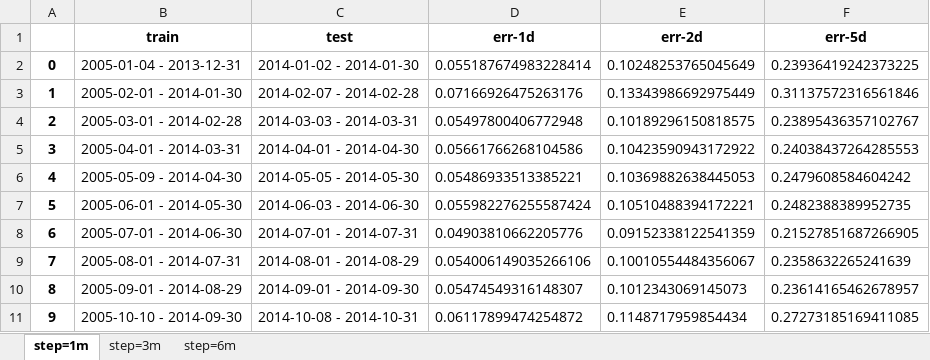
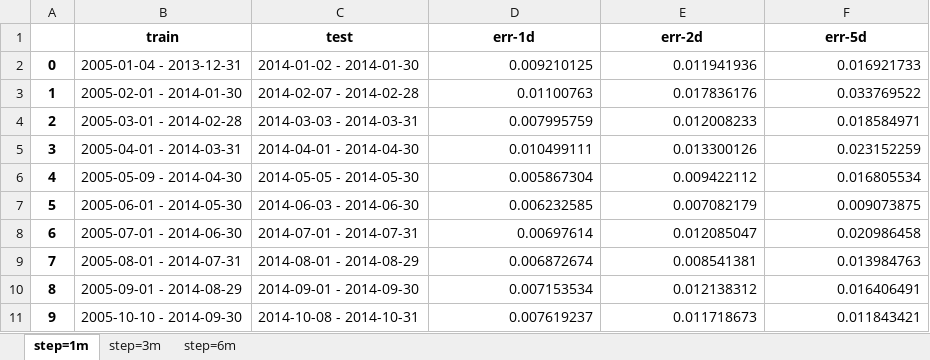
Before and after one commit to ccKiven1024/Learn_Quant, an Excel workbook: result/04case1.xlsx, sheet step=1m, drawn as a sheet; only a part is shown; values as stored, in another font and other column widths than the file's, no borders; the diff covers the shown part only; the diff names each change by its address in the sheet, - before the commit and + after, or states it on an @@ line.

```diff
--- a/result/04case1.xlsx (sheet step=1m)
+++ b/result/04case1.xlsx (sheet step=1m)
-D2 (err-1d): 0.055187674983228414
+D2 (err-1d): 0.009210125
-E2 (err-2d): 0.10248253765045649
+E2 (err-2d): 0.011941936
-F2 (err-5d): 0.23936419242373225
+F2 (err-5d): 0.016921733
-D3 (err-1d): 0.07166926475263176
+D3 (err-1d): 0.01100763
-E3 (err-2d): 0.13343986692975449
+E3 (err-2d): 0.017836176
-F3 (err-5d): 0.31137572316561846
+F3 (err-5d): 0.033769522
-D4 (err-1d): 0.05497800406772948
+D4 (err-1d): 0.007995759
-E4 (err-2d): 0.10189296150818575
+E4 (err-2d): 0.012008233
-F4 (err-5d): 0.23895436357102767
+F4 (err-5d): 0.018584971
-D5 (err-1d): 0.05661766268104586
+D5 (err-1d): 0.010499111
-E5 (err-2d): 0.10423590943172922
+E5 (err-2d): 0.013300126
-F5 (err-5d): 0.24038437264285553
+F5 (err-5d): 0.023152259
-D6 (err-1d): 0.05486933513385221
+D6 (err-1d): 0.005867304
-E6 (err-2d): 0.10369882638445053
+E6 (err-2d): 0.009422112
-F6 (err-5d): 0.2479608584604242
+F6 (err-5d): 0.016805534
-D7 (err-1d): 0.055982276255587424
+D7 (err-1d): 0.006232585
-E7 (err-2d): 0.10510488394172221
+E7 (err-2d): 0.007082179
-F7 (err-5d): 0.2482388389952735
+F7 (err-5d): 0.009073875
-D8 (err-1d): 0.04903810662205776
+D8 (err-1d): 0.00697614
-E8 (err-2d): 0.09152338122541359
+E8 (err-2d): 0.012085047
-F8 (err-5d): 0.21527851687266905
+F8 (err-5d): 0.020986458
-D9 (err-1d): 0.054006149035266106
+D9 (err-1d): 0.006872674
-E9 (err-2d): 0.10010554484356067
+E9 (err-2d): 0.008541381
-F9 (err-5d): 0.2358632265241639
+F9 (err-5d): 0.013984763
-D10 (err-1d): 0.05474549316148307
+D10 (err-1d): 0.007153534
-E10 (err-2d): 0.1012343069145073
+E10 (err-2d): 0.012138312
-F10 (err-5d): 0.23614165462678957
+F10 (err-5d): 0.016406491
-D11 (err-1d): 0.06117899474254872
+D11 (err-1d): 0.007619237
-E11 (err-2d): 0.1148717959854434
+E11 (err-2d): 0.011718673
-F11 (err-5d): 0.27273185169411085
+F11 (err-5d): 0.011843421
```
Also changed, not shown: 325 edited cells elsewhere in this sheet, sheet step=3m, sheet step=6m, 2 other files.
